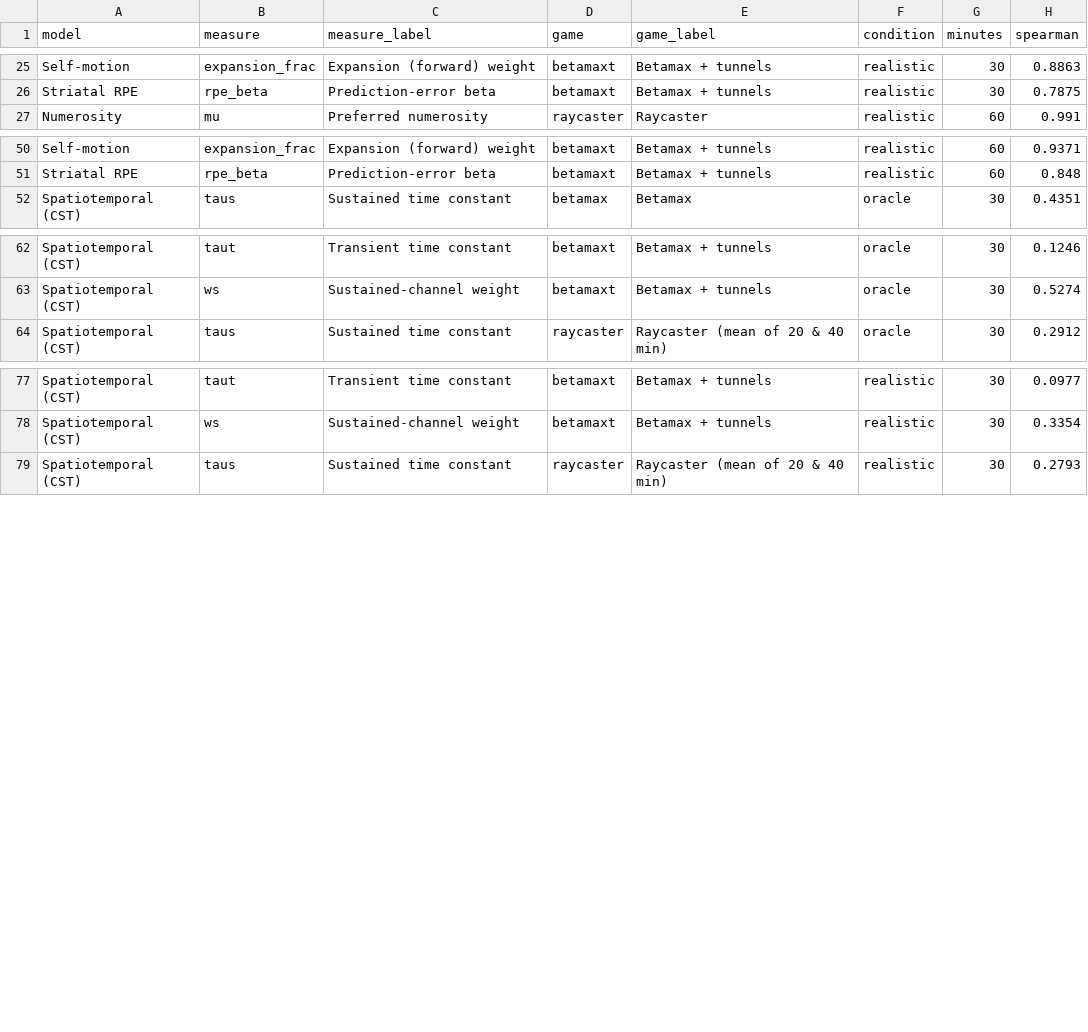
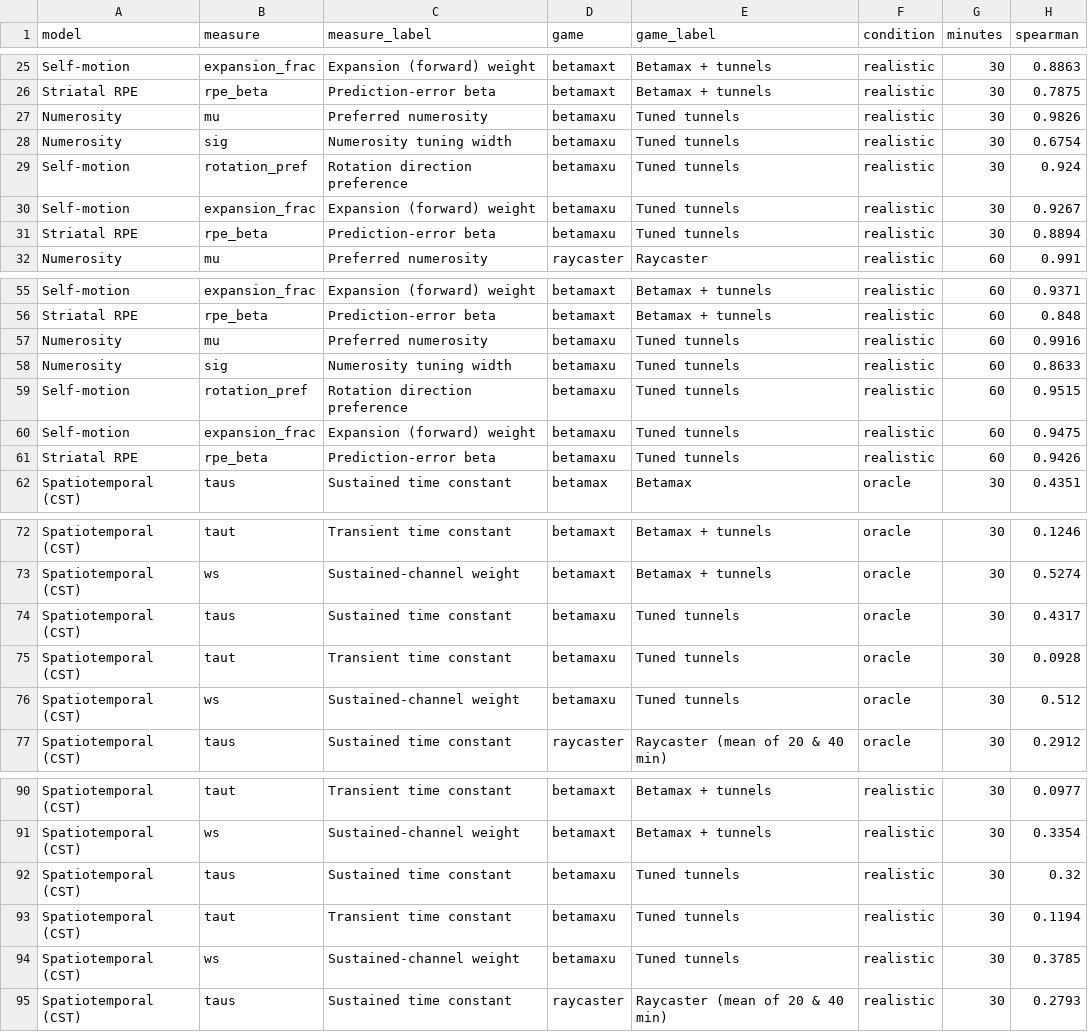
Before and after one commit to samuelling/BOLDBLASTER, a CSV file: dashboard_data/round8_other.csv, drawn as a sheet; only a part is shown, gaps mark what is left out; the diff covers the shown part only.

```diff
--- a/dashboard_data/round8_other.csv
+++ b/dashboard_data/round8_other.csv
@@ -26,2 +26,7 @@ Self-motion,expansion_frac,Expansion (forward) weight,betamaxt,Betamax + tunnels
 Striatal RPE,rpe_beta,Prediction-error beta,betamaxt,Betamax + tunnels,realistic,30,0.7875
+Numerosity,mu,Preferred numerosity,betamaxu,Tuned tunnels,realistic,30,0.9826
+Numerosity,sig,Numerosity tuning width,betamaxu,Tuned tunnels,realistic,30,0.6754
+Self-motion,rotation_pref,Rotation direction preference,betamaxu,Tuned tunnels,realistic,30,0.924
+Self-motion,expansion_frac,Expansion (forward) weight,betamaxu,Tuned tunnels,realistic,30,0.9267
+Striatal RPE,rpe_beta,Prediction-error beta,betamaxu,Tuned tunnels,realistic,30,0.8894
 Numerosity,mu,Preferred numerosity,raycaster,Raycaster,realistic,60,0.991
@@ -51,2 +56,7 @@ Self-motion,expansion_frac,Expansion (forward) weight,betamaxt,Betamax + tunnels
 Striatal RPE,rpe_beta,Prediction-error beta,betamaxt,Betamax + tunnels,realistic,60,0.848
+Numerosity,mu,Preferred numerosity,betamaxu,Tuned tunnels,realistic,60,0.9916
+Numerosity,sig,Numerosity tuning width,betamaxu,Tuned tunnels,realistic,60,0.8633
+Self-motion,rotation_pref,Rotation direction preference,betamaxu,Tuned tunnels,realistic,60,0.9515
+Self-motion,expansion_frac,Expansion (forward) weight,betamaxu,Tuned tunnels,realistic,60,0.9475
+Striatal RPE,rpe_beta,Prediction-error beta,betamaxu,Tuned tunnels,realistic,60,0.9426
 Spatiotemporal (CST),taus,Sustained time constant,betamax,Betamax,oracle,30,0.4351
@@ -63,2 +73,5 @@ Spatiotemporal (CST),taut,Transient time constant,betamaxt,Betamax + tunnels,ora
 Spatiotemporal (CST),ws,Sustained-channel weight,betamaxt,Betamax + tunnels,oracle,30,0.5274
+Spatiotemporal (CST),taus,Sustained time constant,betamaxu,Tuned tunnels,oracle,30,0.4317
+Spatiotemporal (CST),taut,Transient time constant,betamaxu,Tuned tunnels,oracle,30,0.0928
+Spatiotemporal (CST),ws,Sustained-channel weight,betamaxu,Tuned tunnels,oracle,30,0.512
 Spatiotemporal (CST),taus,Sustained time constant,raycaster,Raycaster (mean of 20 & 40 min),oracle,30,0.2912
@@ -78,2 +91,5 @@ Spatiotemporal (CST),taut,Transient time constant,betamaxt,Betamax + tunnels,rea
 Spatiotemporal (CST),ws,Sustained-channel weight,betamaxt,Betamax + tunnels,realistic,30,0.3354
+Spatiotemporal (CST),taus,Sustained time constant,betamaxu,Tuned tunnels,realistic,30,0.32
+Spatiotemporal (CST),taut,Transient time constant,betamaxu,Tuned tunnels,realistic,30,0.1194
+Spatiotemporal (CST),ws,Sustained-channel weight,betamaxu,Tuned tunnels,realistic,30,0.3785
 Spatiotemporal (CST),taus,Sustained time constant,raycaster,Raycaster (mean of 20 & 40 min),realistic,30,0.2793
```
Also changed, not shown: 6 added rows elsewhere in this file, dashboard_data/diag_round10.csv, dashboard_data/round8_v1.csv, 47 other files.
